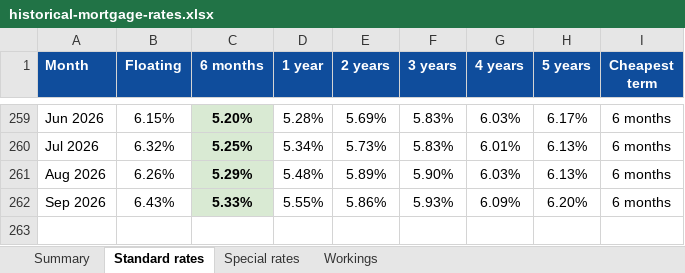
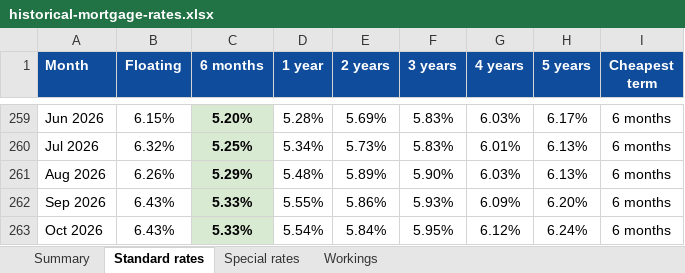
Before and after one commit to carrnick308/nz-mortgage-rates, an Excel workbook: docs/historical-mortgage-rates.xlsx, sheet Standard rates, drawn as a sheet; only a part is shown, gaps mark what is left out; values as stored, in another font and other column widths than the file's, no borders; the diff names each change by its address in the sheet, - before the commit and + after, or states it on an @@ line.

Commit message:
Update mortgage rates from RBNZ

```diff
--- a/docs/historical-mortgage-rates.xlsx (sheet Standard rates)
+++ b/docs/historical-mortgage-rates.xlsx (sheet Standard rates)
+row 263: Oct 2026 | 6.43% | 5.33% | 5.54% | 5.84% | 5.95% | 6.12% | 6.24% | 6 months
```
Also changed, not shown: sheet Workings, sheet Summary, sheet Special rates, data/hb20.xlsx, data/hb21.xlsx, 5 other files.
